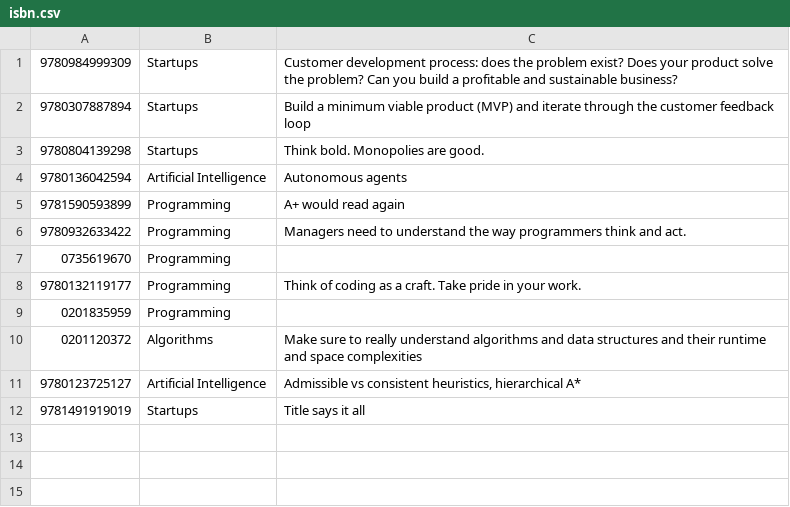
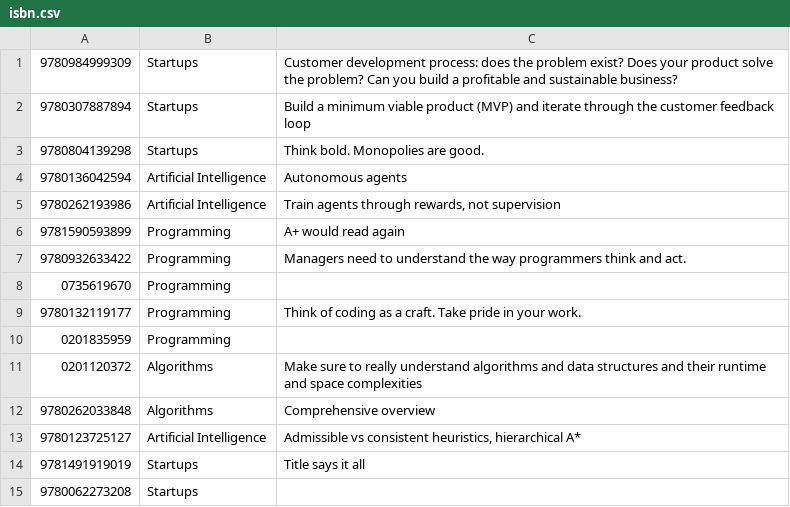
Before and after one commit to MaxHorstmann/maxhorstmann.github.io, a CSV file: _data/isbn.csv, drawn as a sheet.

```diff
--- a/_data/isbn.csv
+++ b/_data/isbn.csv
@@ -4,2 +4,3 @@
 9780136042594,"Artificial Intelligence","Autonomous agents"
+9780262193986,"Artificial Intelligence","Train agents through rewards, not supervision"
 9781590593899,"Programming","A+ would read again"
@@ -10,3 +11,5 @@
 0201120372,"Algorithms","Make sure to really understand algorithms and data structures and their runtime and space complexities"
+9780262033848,"Algorithms","Comprehensive overview"
 9780123725127,"Artificial Intelligence","Admissible vs consistent heuristics, hierarchical A*"
 9781491919019,"Startups","Title says it all"
+9780062273208,"Startups",""
```
Also changed, not shown: 1 other file.
